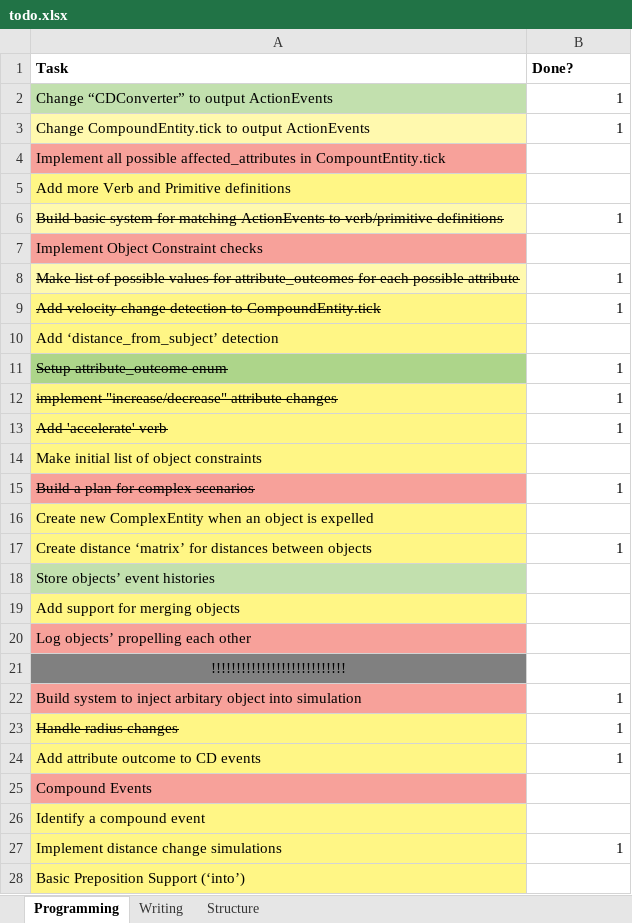
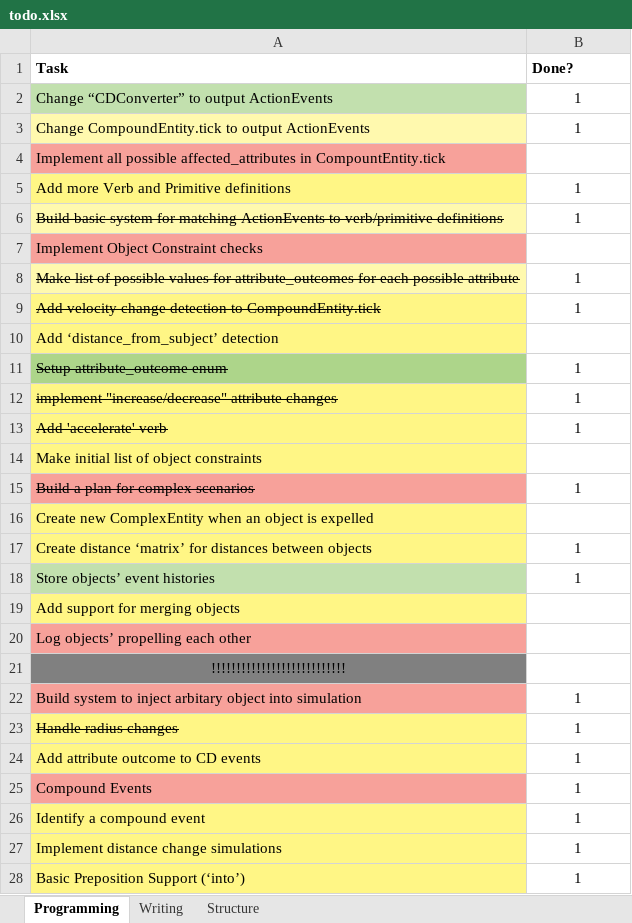
Before and after one commit to JessFairbairn/ConDep, an Excel workbook: todo.xlsx, sheet Programming, drawn as a sheet; only a part is shown; values as stored, in another font and other column widths than the file's, no borders; conditional formats not drawn; the diff covers the shown part only; the diff names each change by its address in the sheet, - before the commit and + after, or states it on an @@ line.

```diff
--- a/todo.xlsx (sheet Programming)
+++ b/todo.xlsx (sheet Programming)
-B2:B3 alignment: right
+B2:B3 alignment: center
-B5 (Done?): (empty)
+B5 (Done?): 1
-B6 alignment: right
+B6 alignment: center
-B8:B9 alignment: right
+B8:B9 alignment: center
-B11:B13 alignment: right
+B11:B13 alignment: center
-B15 alignment: right
+B15 alignment: center
-B17 alignment: right
+B17 alignment: center
-B18 (Done?): (empty)
+B18 (Done?): 1
-B22:B24 alignment: right
+B22:B24 alignment: center
-B25:B26 (Done?): (empty)
+B25:B26 (Done?): 1
-B27 alignment: right
+B27 alignment: center
-B28 (Done?): (empty)
+B28 (Done?): 1
```
Also changed, not shown: 5 added rows, 3 edited cells and cell formats elsewhere in this sheet, 6 other files.
